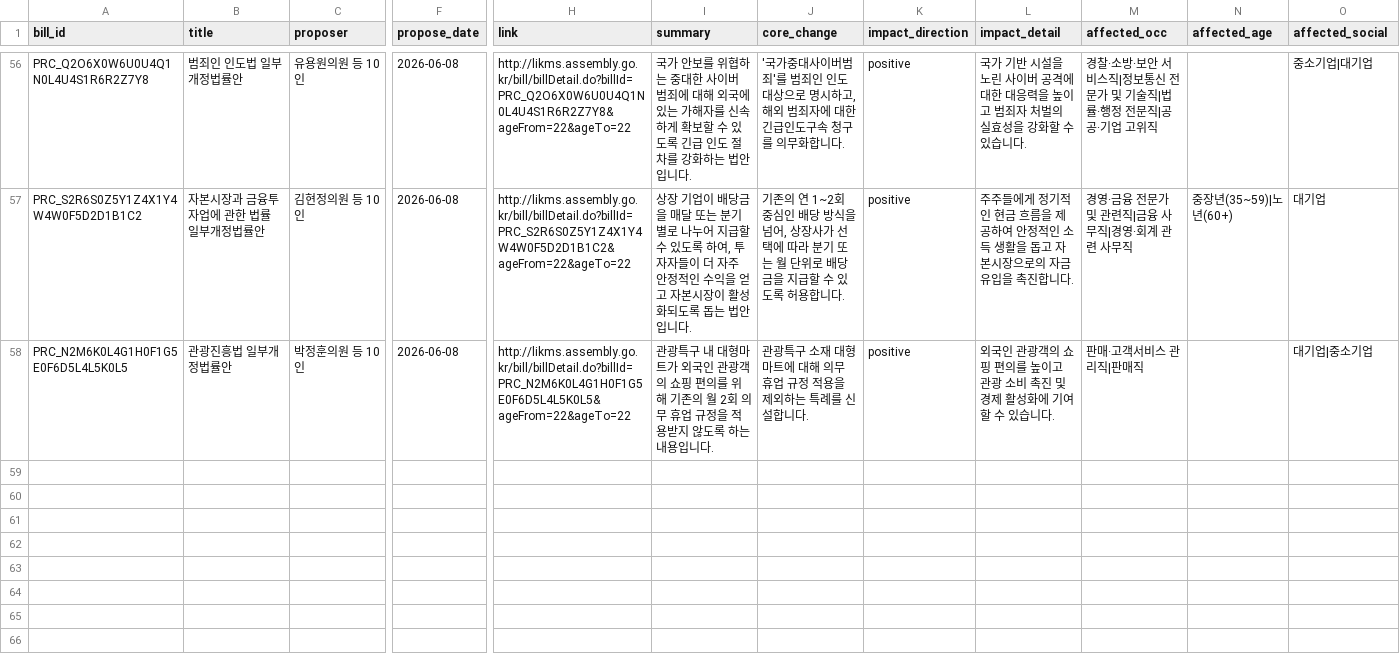
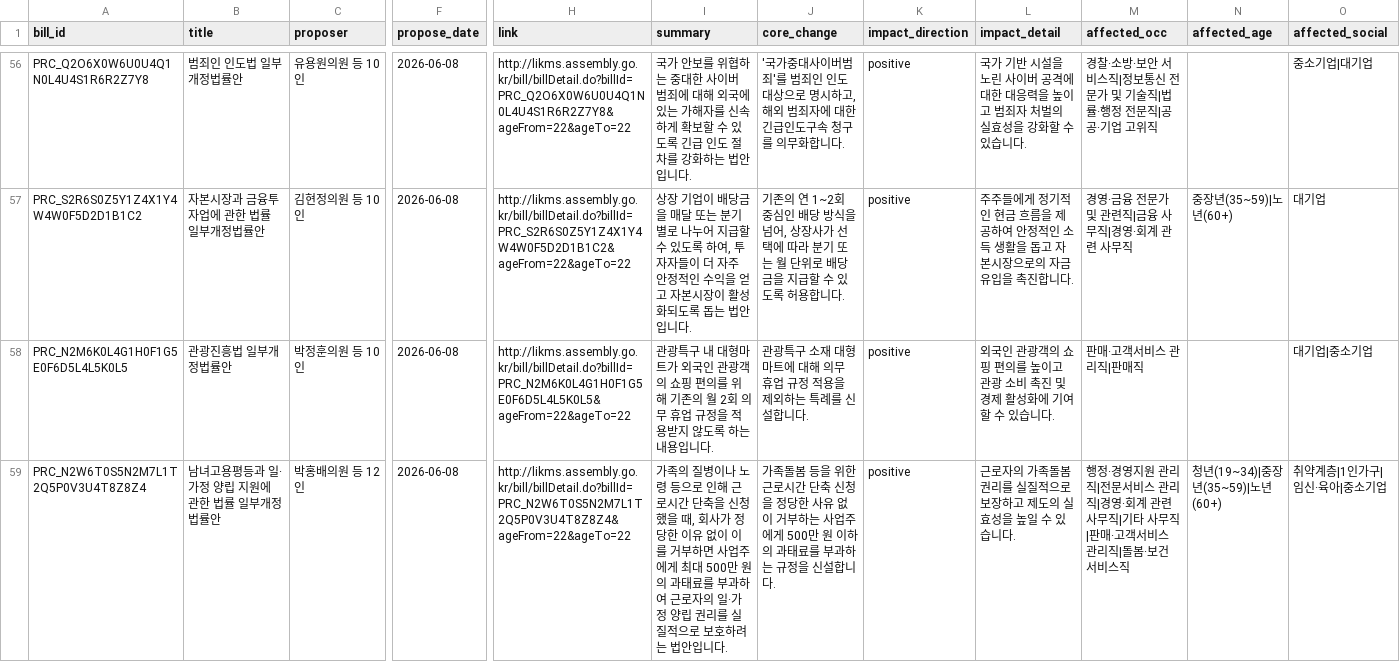
Before and after one commit to odhinn84/law_system, a CSV file: data/bills.csv, drawn as a sheet; only a part is shown, gaps mark what is left out; rows hold the shown columns only; the diff covers the shown part only; the diff names each change by its address in the sheet, - before the commit and + after, or states it on an @@ line.

Commit message:
data: 법안 업데이트 2026-06-11

```diff
--- a/data/bills.csv
+++ b/data/bills.csv
+row 59: PRC_N2W6T0S5N2M7L1T2Q5P0V3U4T8Z8Z4 | 남녀고용평등과 일·가정 양립 지원에 관한 법률 일부개정법률안 | 박홍배의원 등 12인 | 2026-06-08 | http://likms.assembly.go.kr/bill/billDetail.do?billId=PRC_N2W6T0S5N2M7L1T2Q5P0V3U4T8Z8Z4&ageFrom=22&ageTo=22 | 가족의 질병이나 노령 등으로 인해 근로시간 단축을 신청했을 때, 회사가 정당한 이유 없이 이를 거부하면 사업주에게 최대 500만 원의 과태료를 부과하여 근로자의 일·가정 양립 권리를 실질적으로 보호하려는 법안입니다. | 가족돌봄 등을 위한 근로시간 단축 신청을 정당한 사유 없이 거부하는 사업주에게 500만 원 이하의 과태료를 부과하는 규정을 신설합니다. | positive | 근로자의 가족돌봄 권리를 실질적으로 보장하고 제도의 실효성을 높일 수 있습니다. | 행정·경영지원 관리직|전문서비스 관리직|경영·회계 관련 사무직|기타 사무직|판매·고객서비스 관리직|돌봄·보건 서비스직 | 청년(19~34)|중장년(35~59)|노년(60+) | 취약계층|1인가구|임신·육아|중소기업
```
Also changed, not shown: 2 added rows elsewhere in this file, 2 other files.
